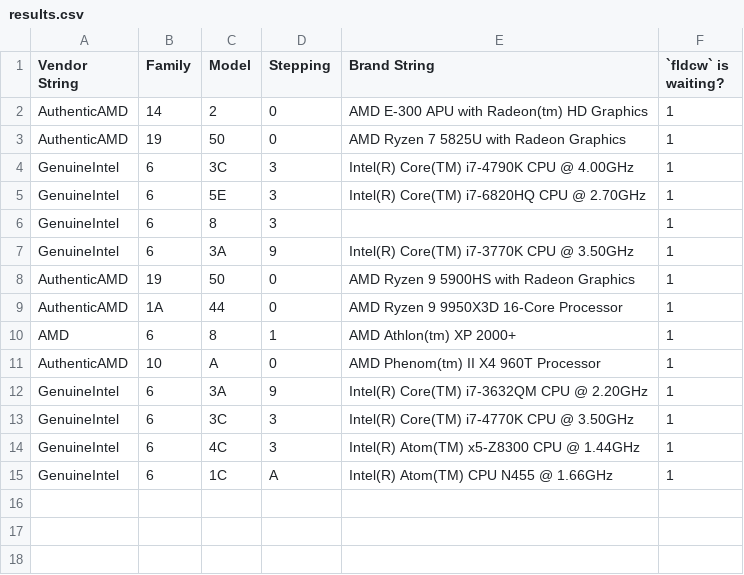
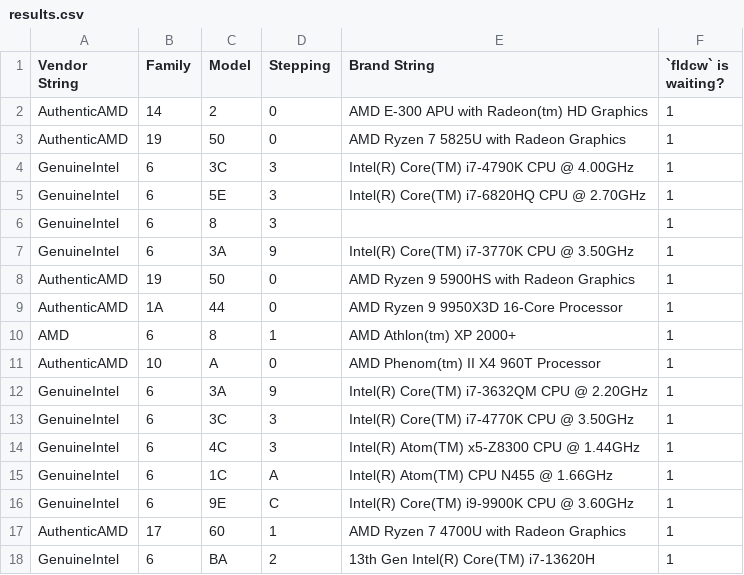
Before and after one commit to PluMGMK/fldcwchk, a CSV file: results.csv, drawn as a sheet.

Commit message:
Add results from @Stupend0usMan

```diff
--- a/results.csv
+++ b/results.csv
@@ -15 +15,4 @@ GenuineIntel,6,4C, 3,  Intel(R) Atom(TM) x5-Z8300  CPU @ 1.44GHz,1
 GenuineIntel,6,1C, A,  Intel(R) Atom(TM) CPU N455   @ 1.66GHz,1
+GenuineIntel,6,9E, C,Intel(R) Core(TM) i9-9900K CPU @ 3.60GHz,1
+AuthenticAMD,17,60, 1,AMD Ryzen 7 4700U with Radeon Graphics         ,1
+GenuineIntel,6,BA, 2,13th Gen Intel(R) Core(TM) i7-13620H,1
```
